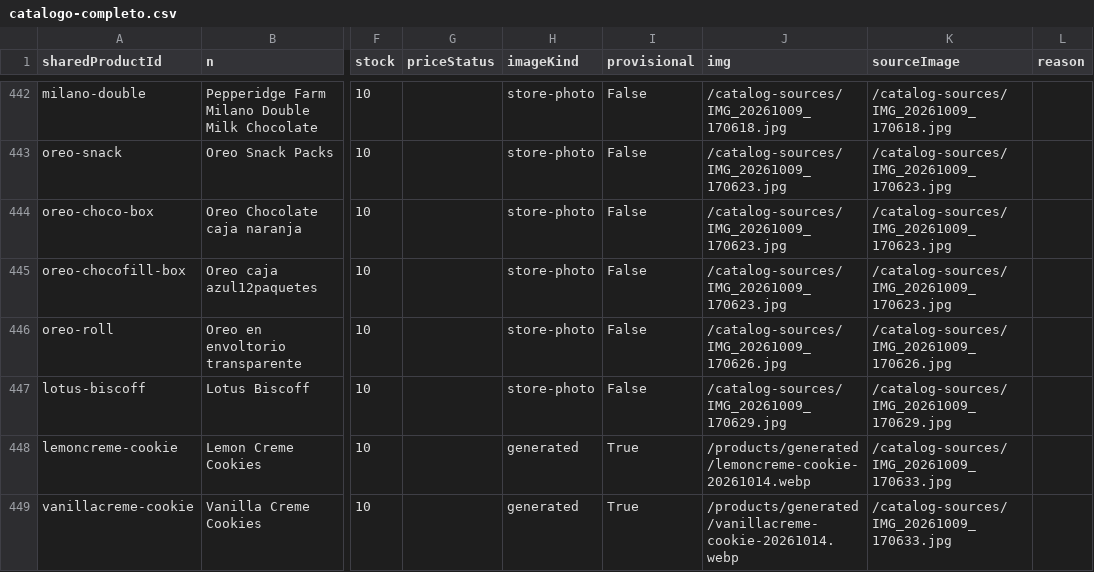
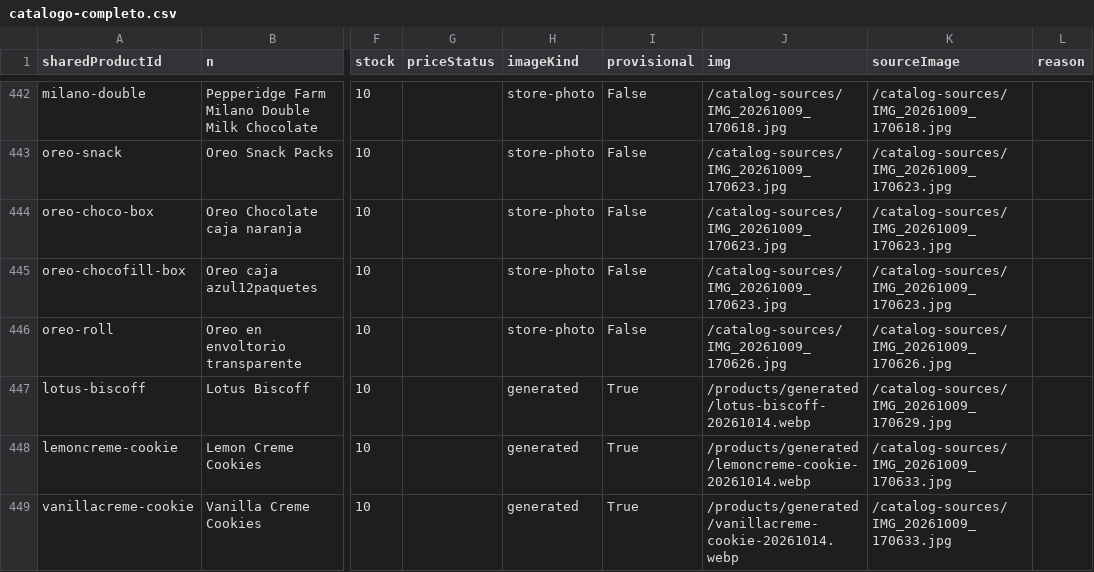
Before and after one commit to ernest196391/frutos-secos, a CSV file: docs/handoff/catalogo-completo.csv, drawn as a sheet; only a part is shown, gaps mark what is left out; the diff covers the shown part only; the diff names each change by its address in the sheet, - before the commit and + after, or states it on an @@ line.

```diff
--- a/docs/handoff/catalogo-completo.csv
+++ b/docs/handoff/catalogo-completo.csv
-H447 (imageKind): store-photo
+H447 (imageKind): generated
-I447 (provisional): False
+I447 (provisional): True
-J447 (img): /catalog-sources/IMG_20261009_170629.jpg
+J447 (img): /products/generated/lotus-biscoff-20261014.webp
```
Also changed, not shown: 15 edited cells elsewhere in this file, docs/handoff/imagenes-pendientes.csv, docs/handoff/imagenes-provisionales.csv, 16 other files.
